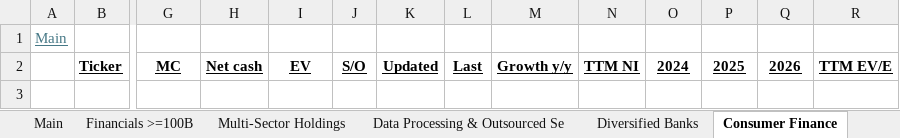
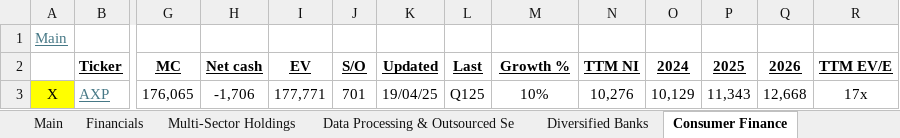
Before and after one commit to hinneken/Models, an Excel workbook: Financials.xlsx, sheet Consumer Finance, drawn as a sheet; only a part is shown, gaps mark what is left out; values as stored, in another font and other column widths than the file's, no borders; rows hold the shown columns only; the diff names each change by its address in the sheet, - before the commit and + after, or states it on an @@ line.

```diff
--- a/Financials.xlsx (sheet Consumer Finance)
+++ b/Financials.xlsx (sheet Consumer Finance)
-sheet tab: Financials >=100B
+sheet tab: Financials
-M2: Growth y/y
+M2: Growth %
+row 3: X | AXP | 176,065 | -1,706 | 177,771 | 701 | 19/04/25 | Q125 | 10% | 10,276 | 10,129 | 11,343 | 12,668 | 17x
```
Also changed, not shown: sheet Data Processing & Outsourced Se, sheet Main, sheet Multi-Sector Holdings, sheet Diversified Banks, sheet Investment Banking & Brokerage, sheet Property & Casualty Insurance, 1 more sheet, ADYEN.xlsx, KO.xlsx, 6 other files.
